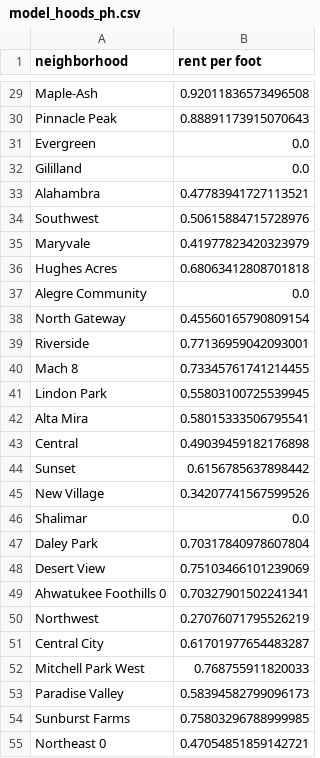
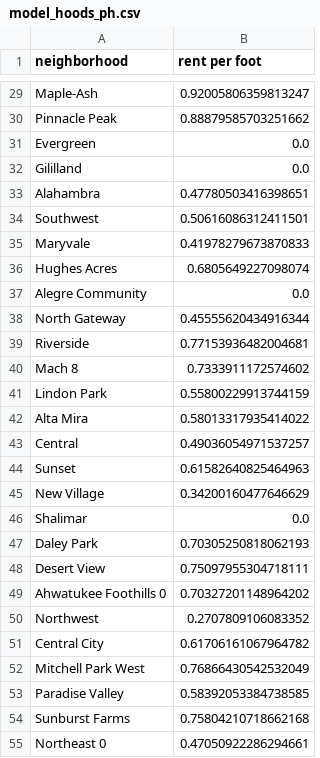
Before and after one commit to anukat2015/rentalnerd_importer, a CSV file: lib/tasks/model_files/model_hoods_ph.csv, drawn as a sheet; only a part is shown, gaps mark what is left out; the diff covers the shown part only; the diff names each change by its address in the sheet, - before the commit and + after, or states it on an @@ line.

```diff
--- a/lib/tasks/model_files/model_hoods_ph.csv
+++ b/lib/tasks/model_files/model_hoods_ph.csv
-B29 (rent per foot): 0.92011836573496508
+B29 (rent per foot): 0.92005806359813247
-B30 (rent per foot): 0.88891173915070643
+B30 (rent per foot): 0.88879585703251662
-B33 (rent per foot): 0.47783941727113521
+B33 (rent per foot): 0.47780503416398651
-B34 (rent per foot): 0.50615884715728976
+B34 (rent per foot): 0.50616086312411501
-B35 (rent per foot): 0.41977823420323979
+B35 (rent per foot): 0.41978279673870833
-B36 (rent per foot): 0.68063412808701818
+B36 (rent per foot): 0.6805649227098074
-B38 (rent per foot): 0.45560165790809154
+B38 (rent per foot): 0.45555620434916344
-B39 (rent per foot): 0.77136959042093001
+B39 (rent per foot): 0.77153936482004681
-B40 (rent per foot): 0.73345761741214455
+B40 (rent per foot): 0.7333911172574602
-B41 (rent per foot): 0.55803100725539945
+B41 (rent per foot): 0.55800229913744159
-B42 (rent per foot): 0.58015333506795541
+B42 (rent per foot): 0.58013317935414022
-B43 (rent per foot): 0.49039459182176898
+B43 (rent per foot): 0.49036054971537257
-B44 (rent per foot): 0.6156785637898442
+B44 (rent per foot): 0.61582640825464963
-B45 (rent per foot): 0.34207741567599526
+B45 (rent per foot): 0.34200160477646629
-B47 (rent per foot): 0.70317840978607804
+B47 (rent per foot): 0.70305250818062193
-B48 (rent per foot): 0.75103466101239069
+B48 (rent per foot): 0.75097955304718111
-B49 (rent per foot): 0.70327901502241341
+B49 (rent per foot): 0.70327201148964202
-B50 (rent per foot): 0.27076071795526219
+B50 (rent per foot): 0.2707809106083352
-B51 (rent per foot): 0.61701977654483287
+B51 (rent per foot): 0.61706161067964782
-B52 (rent per foot): 0.768755911820033
+B52 (rent per foot): 0.76866430542532049
-B53 (rent per foot): 0.58394582799096173
+B53 (rent per foot): 0.58392053384738585
-B54 (rent per foot): 0.75803296788999985
+B54 (rent per foot): 0.75804210718662168
-B55 (rent per foot): 0.47054851859142721
+B55 (rent per foot): 0.47050922286294661
```
Also changed, not shown: 25 edited cells elsewhere in this file, lib/tasks/model_files/model_features_ph.csv, 2 other files.
